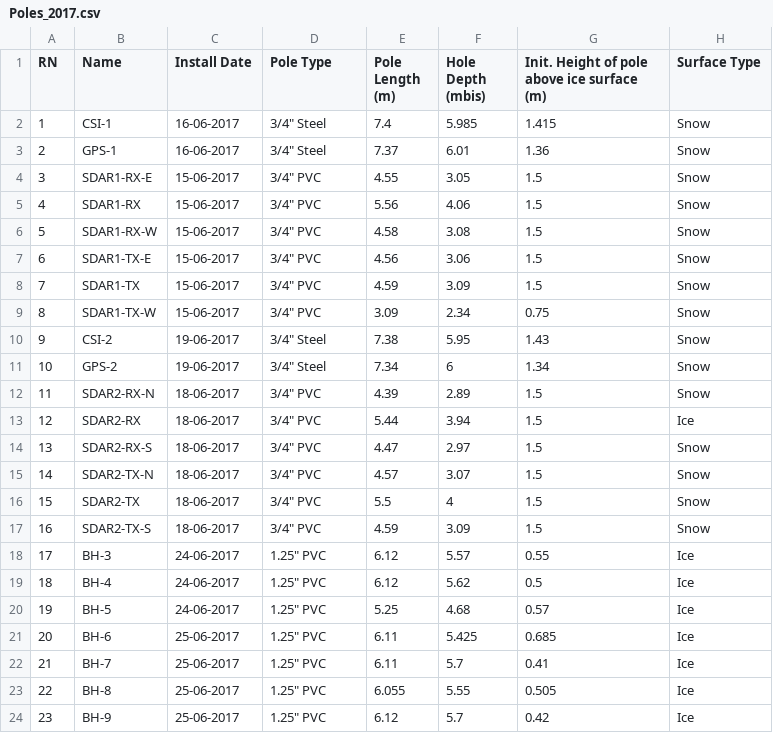
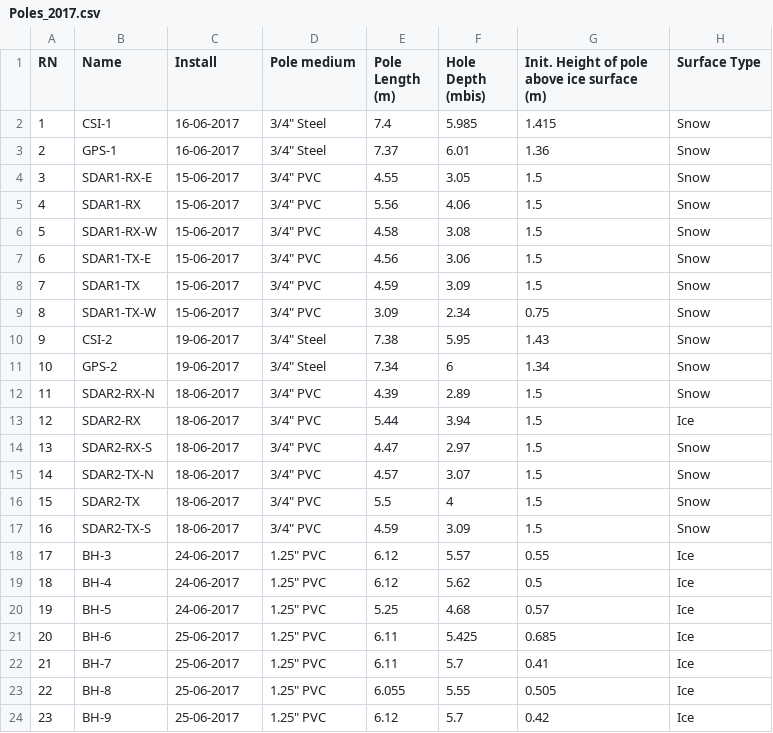
Before and after one commit to nathanields/Prototype_Glacial_Database, a CSV file: datafiles/Poles_2017/Poles_2017.csv, drawn as a sheet; only a part is shown; the diff names each change by its address in the sheet, - before the commit and + after, or states it on an @@ line.

Commit message:
one fix

```diff
--- a/datafiles/Poles_2017/Poles_2017.csv
+++ b/datafiles/Poles_2017/Poles_2017.csv
-C1: Install Date
+C1: Install
-D1: Pole Type
+D1: Pole medium
```
